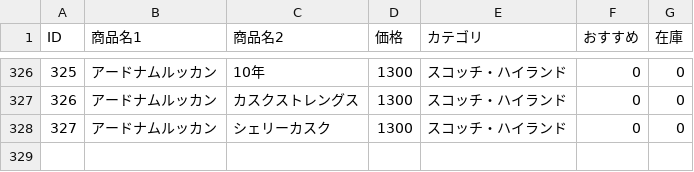
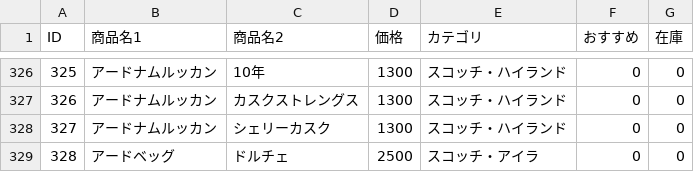
Before and after one commit to lm-toyohashi/lm-toyohashi.github.io, a CSV file: bottle.csv, drawn as a sheet; only a part is shown, gaps mark what is left out; the diff names each change by its address in the sheet, - before the commit and + after, or states it on an @@ line.

Commit message:
Update bottle.csv

```diff
--- a/bottle.csv
+++ b/bottle.csv
+row 329: 328 | アードベッグ | ドルチェ | 2500 | スコッチ・アイラ | 0 | 0
```
